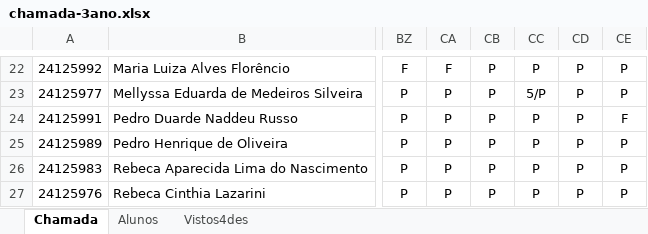
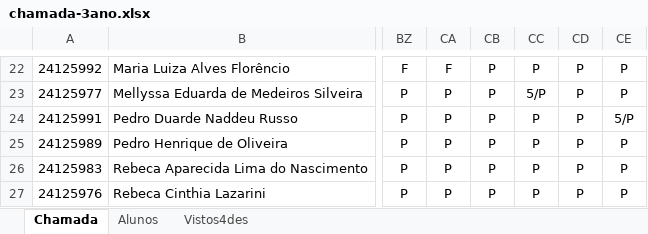
Before and after one commit to wellifabio/senai2025, an Excel workbook: ds/chamada-3ano.xlsx, sheet Chamada, drawn as a sheet; only a part is shown, gaps mark what is left out; values as stored, in another font and other column widths than the file's, no borders; conditional formats not drawn; the diff names each change by its address in the sheet, - before the commit and + after, or states it on an @@ line.

Commit message:
chamada

```diff
--- a/ds/chamada-3ano.xlsx (sheet Chamada)
+++ b/ds/chamada-3ano.xlsx (sheet Chamada)
-CE24: F
+CE24: 5/P
```
